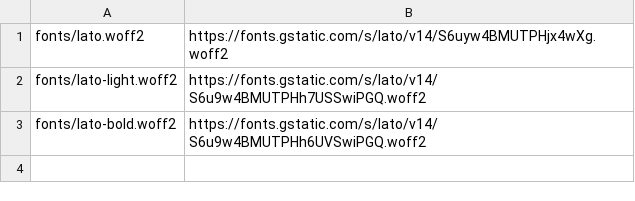
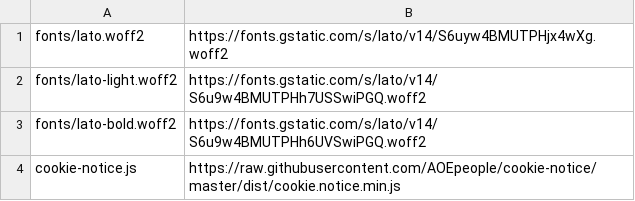
Before and after one commit to energyaccessexplorer/website, a TSV file: dependencies.tsv, drawn as a sheet.

Commit message:
cookie notice

```diff
--- a/dependencies.tsv
+++ b/dependencies.tsv
@@ -3 +3,2 @@ fonts/lato-light.woff2	https://fonts.gstatic.com/s/lato/v14/S6u9w4BMUTPHh7USSwiP
 fonts/lato-bold.woff2	https://fonts.gstatic.com/s/lato/v14/S6u9w4BMUTPHh6UVSwiPGQ.woff2
+cookie-notice.js	https://raw.githubusercontent.com/AOEpeople/cookie-notice/master/dist/cookie.notice.min.js
```
Also changed, not shown: 4 other files.
